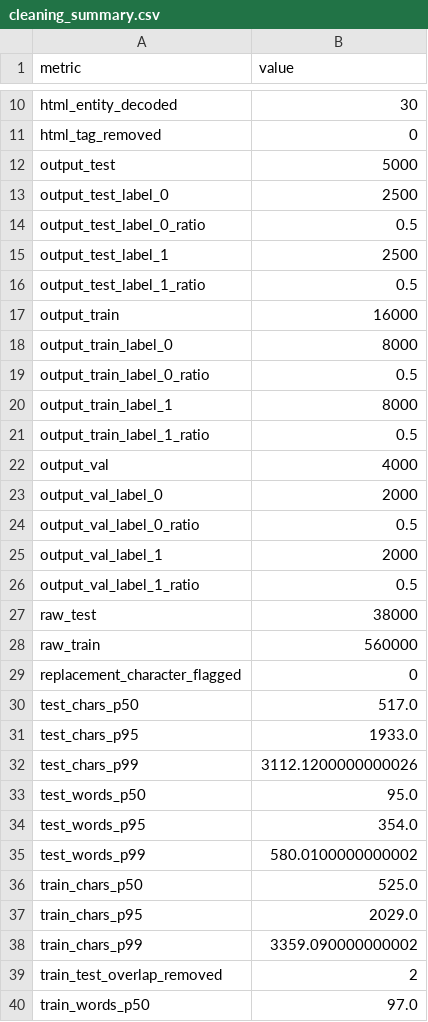
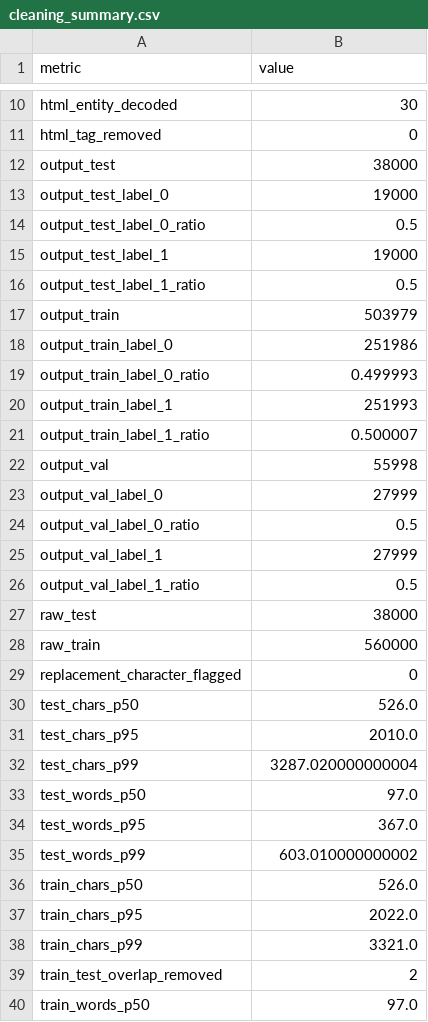
Before and after one commit to yancanbethebest/comp7015-yelp-sentiment, a CSV file: reports/cleaning_summary.csv, drawn as a sheet; only a part is shown, gaps mark what is left out; the diff covers the shown part only.

```diff
--- a/reports/cleaning_summary.csv
+++ b/reports/cleaning_summary.csv
@@ -11,16 +11,16 @@ html_entity_decoded,30
 html_tag_removed,0
-output_test,5000
-output_test_label_0,2500
+output_test,38000
+output_test_label_0,19000
 output_test_label_0_ratio,0.5
-output_test_label_1,2500
+output_test_label_1,19000
 output_test_label_1_ratio,0.5
-output_train,16000
-output_train_label_0,8000
-output_train_label_0_ratio,0.5
-output_train_label_1,8000
-output_train_label_1_ratio,0.5
-output_val,4000
-output_val_label_0,2000
+output_train,503979
+output_train_label_0,251986
+output_train_label_0_ratio,0.499993
+output_train_label_1,251993
+output_train_label_1_ratio,0.500007
+output_val,55998
+output_val_label_0,27999
 output_val_label_0_ratio,0.5
-output_val_label_1,2000
+output_val_label_1,27999
 output_val_label_1_ratio,0.5
@@ -29,11 +29,11 @@ raw_train,560000
 replacement_character_flagged,0
-test_chars_p50,517.0
-test_chars_p95,1933.0
-test_chars_p99,3112.1200000000026
-test_words_p50,95.0
-test_words_p95,354.0
-test_words_p99,580.0100000000002
-train_chars_p50,525.0
-train_chars_p95,2029.0
-train_chars_p99,3359.090000000002
+test_chars_p50,526.0
+test_chars_p95,2010.0
+test_chars_p99,3287.020000000004
+test_words_p50,97.0
+test_words_p95,367.0
+test_words_p99,603.010000000002
+train_chars_p50,526.0
+train_chars_p95,2022.0
+train_chars_p99,3321.0
 train_test_overlap_removed,2
```
Also changed, not shown: 7 edited cells elsewhere in this file, reports/flagged_records.csv, 15 other files.
